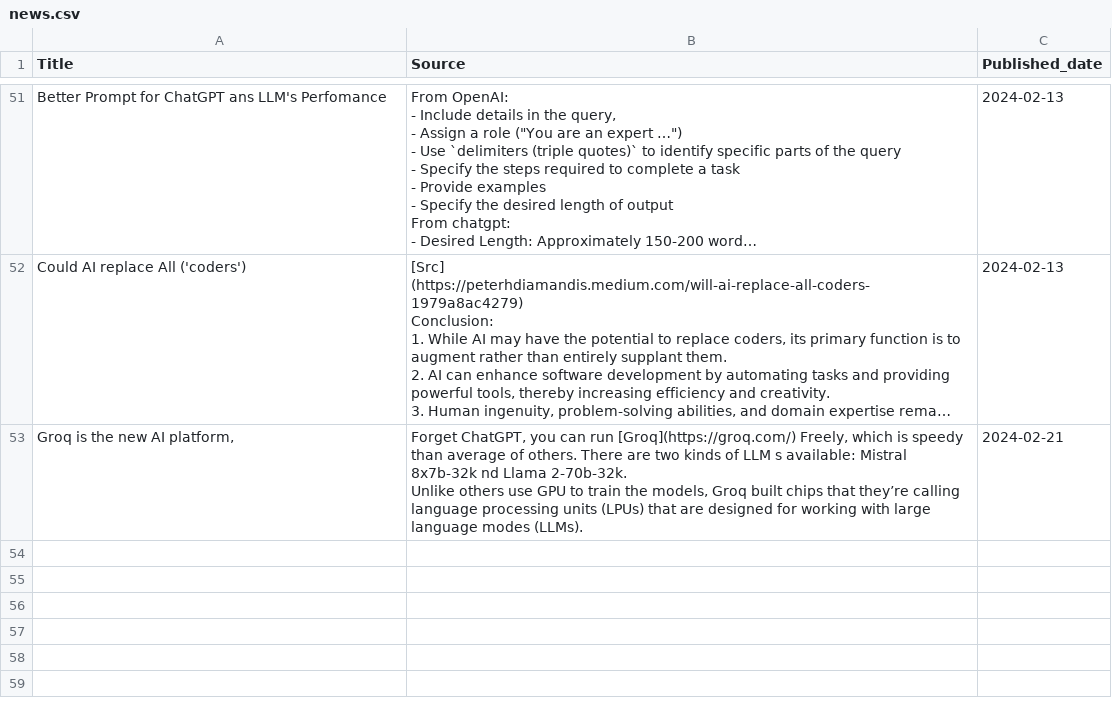
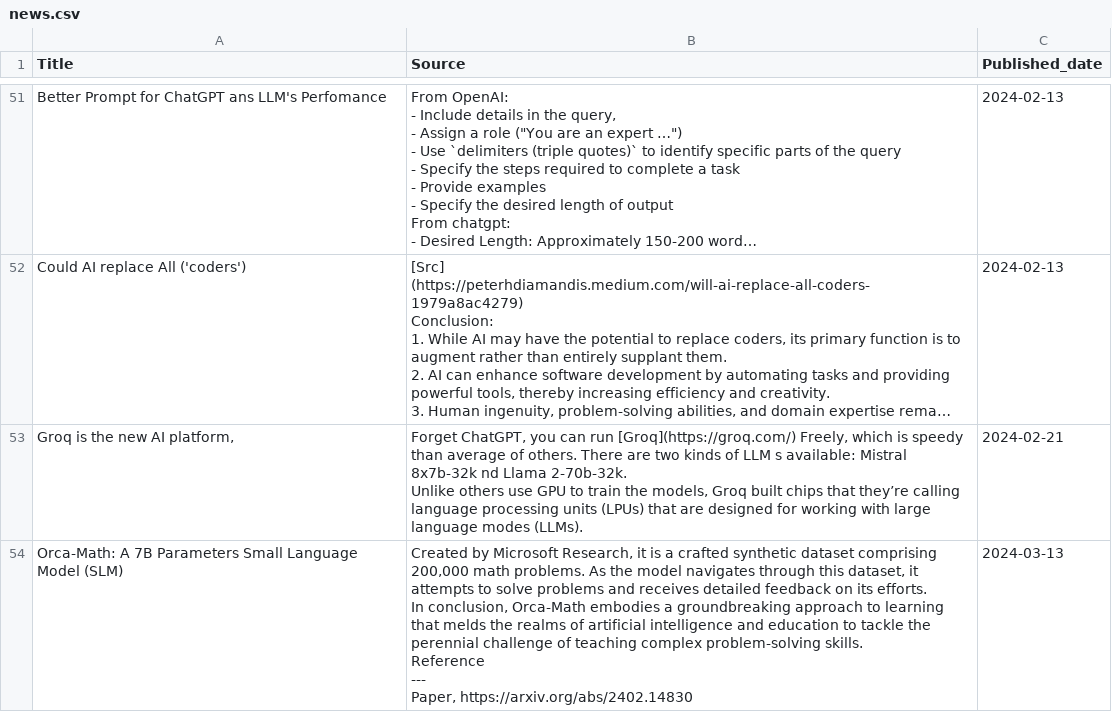
Before and after one commit to cchuang2009/streamlit-News-Forum, a CSV file: news.csv, drawn as a sheet; only a part is shown, gaps mark what is left out; long unchanged cells end in …; ↵ is a line break in a cell; the diff names each change by its address in the sheet, - before the commit and + after, or states it on an @@ line.

Commit message:
March updated

```diff
--- a/news.csv
+++ b/news.csv
+row 54: Orca-Math: A 7B Parameters Small Language Model (SLM) | Created by Microsoft Research, it is a crafted synthetic dataset comprising 200,000 math problems. As the model navigates through this dataset, it attempts to solve problems and receives detailed feedback on its efforts. ↵ In conclusion, Orca-Math embodies a groundbreaking approach to learning that melds the realms of artificial intelligence and education to tackle the perennial challenge of teaching complex problem-solving skills. ↵ Reference ↵ --- ↵ Paper, https://arxiv.org/abs/2402.14830 | 2024-03-13
```
